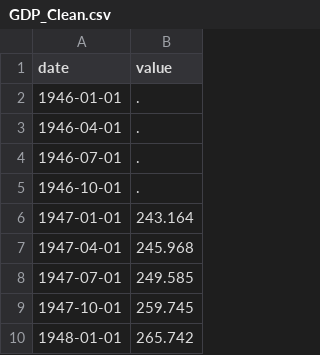
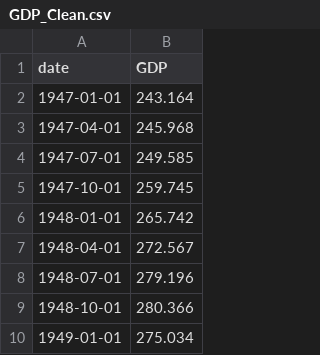
Before and after one commit to Lionta/project_3, a CSV file: GDP_Clean.csv, drawn as a sheet; only a part is shown; the shorter side is filled out with more unchanged rows.

```diff
--- a/GDP_Clean.csv
+++ b/GDP_Clean.csv
@@ -1,6 +1,2 @@
-date,value
-1946-01-01,.
-1946-04-01,.
-1946-07-01,.
-1946-10-01,.
+date,GDP
 1947-01-01,243.164
```
Also changed, not shown: Dataset.csv, 5 other files.
